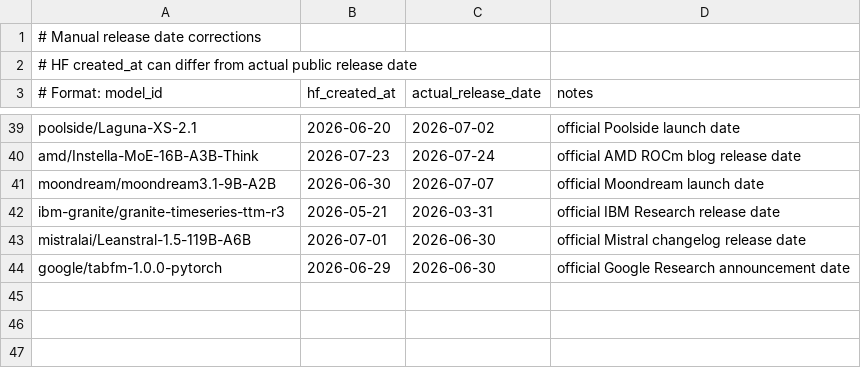
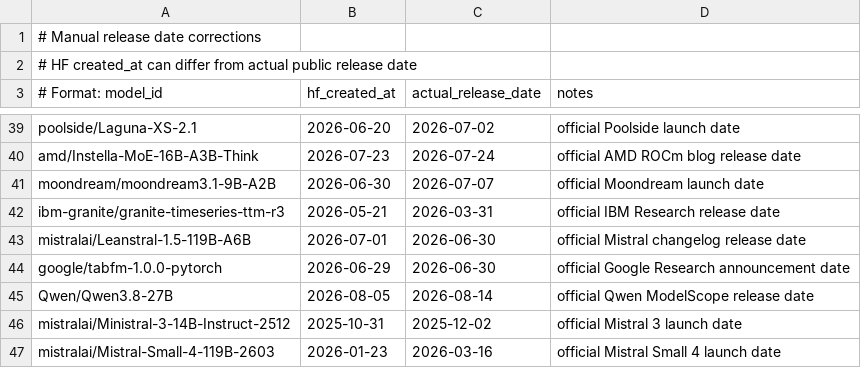
Before and after one commit to Interconnects-AI/tracked-models, a CSV file: metadata/release_date_corrections.csv, drawn as a sheet; only a part is shown, gaps mark what is left out; the diff names each change by its address in the sheet, - before the commit and + after, or states it on an @@ line.

Commit message:
Record public release dates for three RAM models (#33)
Add exact canonical corrections for Qwen3.8-27B, Ministral 3 14B, and Mistral Small 4.

```diff
--- a/metadata/release_date_corrections.csv
+++ b/metadata/release_date_corrections.csv
+row 45: Qwen/Qwen3.8-27B | 2026-08-05 | 2026-08-14 | official Qwen ModelScope release date
+row 46: mistralai/Ministral-3-14B-Instruct-2512 | 2025-10-31 | 2025-12-02 | official Mistral 3 launch date
+row 47: mistralai/Mistral-Small-4-119B-2603 | 2026-01-23 | 2026-03-16 | official Mistral Small 4 launch date
```
